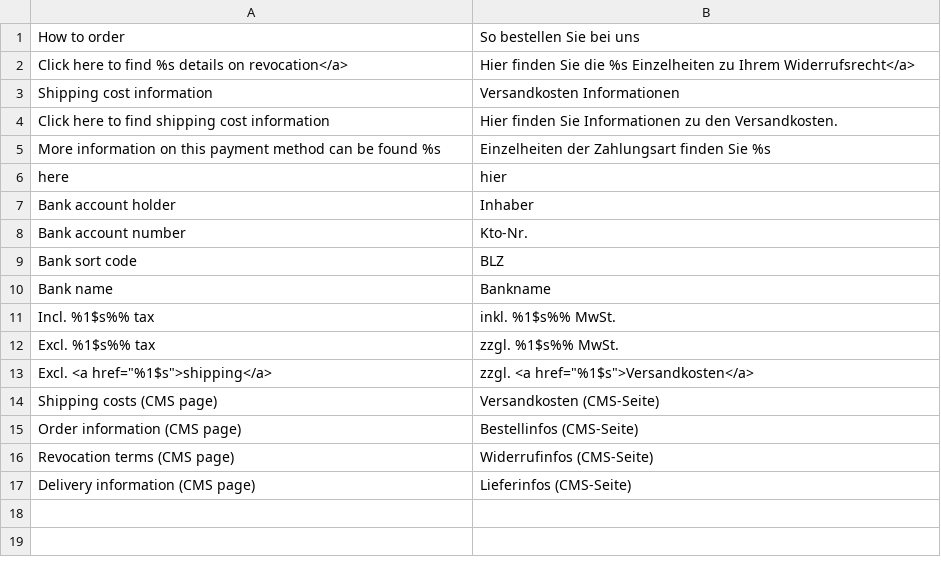
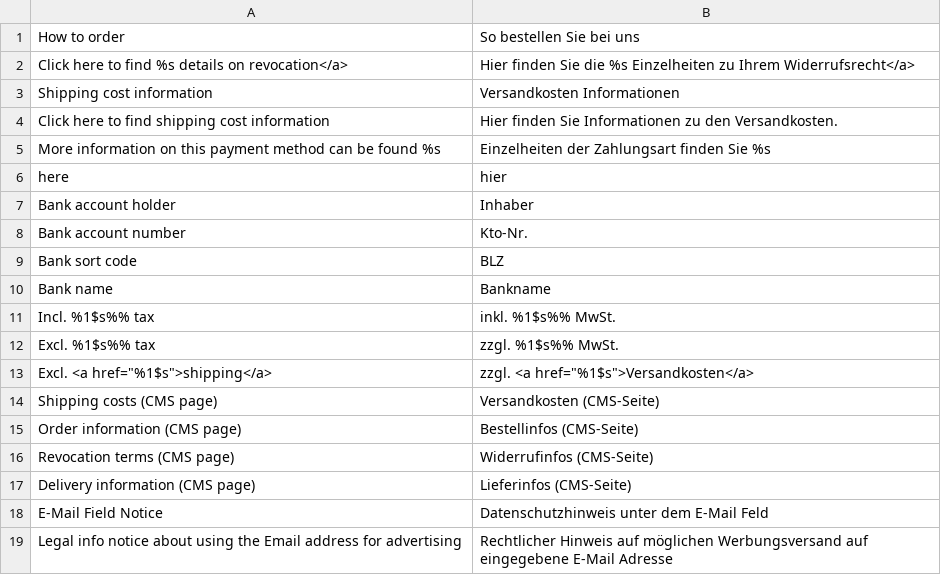
Before and after one commit to symmetrics/mrg_tweaks_german, a CSV file: build/app/locale/de_DE/Symmetrics_TweaksGerman.csv, drawn as a sheet; the diff names each change by its address in the sheet, - before the commit and + after, or states it on an @@ line.

Commit message:
Hinweis auf Werbenutzung der E-Mail Adresse hinzugefügt (Checkout, Benutzerkonto anlegen)

```diff
--- a/build/app/locale/de_DE/Symmetrics_TweaksGerman.csv
+++ b/build/app/locale/de_DE/Symmetrics_TweaksGerman.csv
+row 18: E-Mail Field Notice | Datenschutzhinweis unter dem E-Mail Feld
+row 19: Legal info notice about using the Email address for advertising | Rechtlicher Hinweis auf möglichen Werbungsversand auf eingegebene E-Mail Adresse
```
Also changed, not shown: 5 other files.
